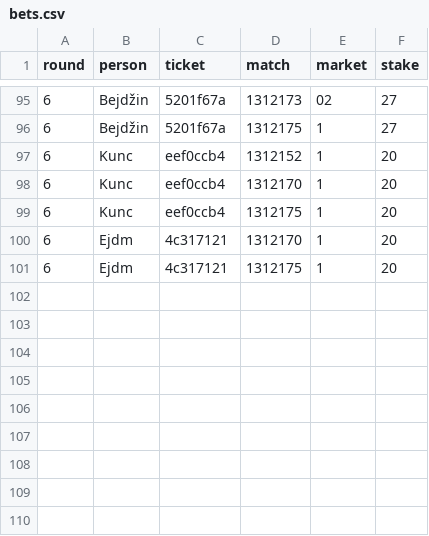
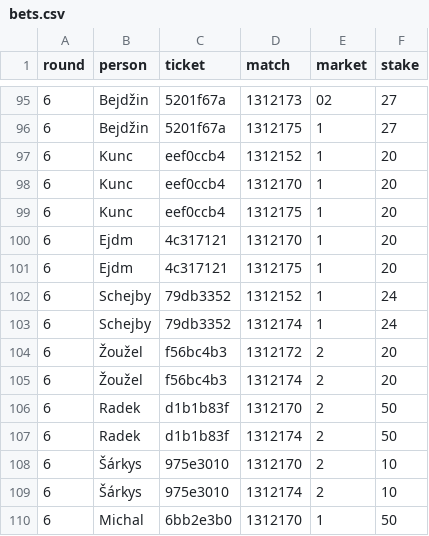
Before and after one commit to Alapazmech/tip_divize, a CSV file: data/bets.csv, drawn as a sheet; only a part is shown, gaps mark what is left out; the diff names each change by its address in the sheet, - before the commit and + after, or states it on an @@ line.

```diff
--- a/data/bets.csv
+++ b/data/bets.csv
+row 102: 6 | Schejby | 79db3352 | 1312152 | 1 | 24
+row 103: 6 | Schejby | 79db3352 | 1312174 | 1 | 24
+row 104: 6 | Žoužel | f56bc4b3 | 1312172 | 2 | 20
+row 105: 6 | Žoužel | f56bc4b3 | 1312174 | 2 | 20
+row 106: 6 | Radek | d1b1b83f | 1312170 | 2 | 50
+row 107: 6 | Radek | d1b1b83f | 1312174 | 2 | 50
+row 108: 6 | Šárkys | 975e3010 | 1312170 | 2 | 10
+row 109: 6 | Šárkys | 975e3010 | 1312174 | 2 | 10
+row 110: 6 | Michal | 6bb2e3b0 | 1312170 | 1 | 50
```
Also changed, not shown: 3 other files.
